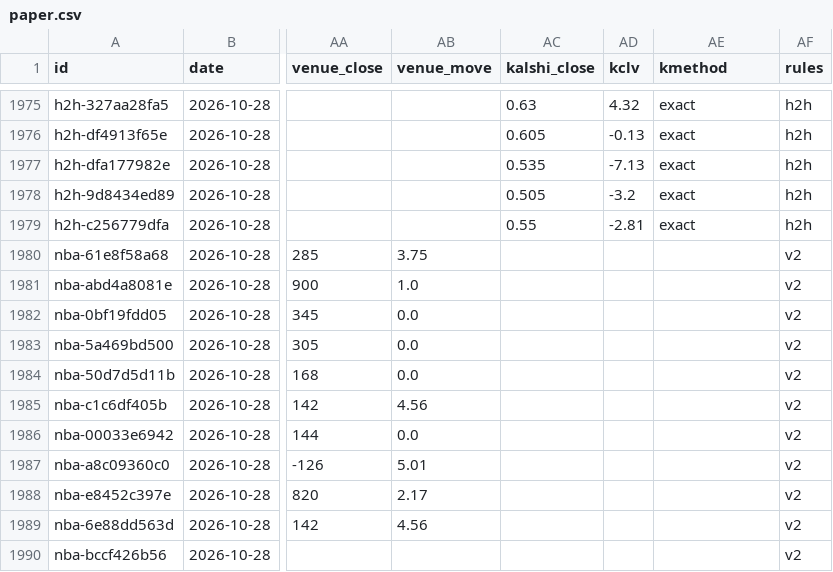
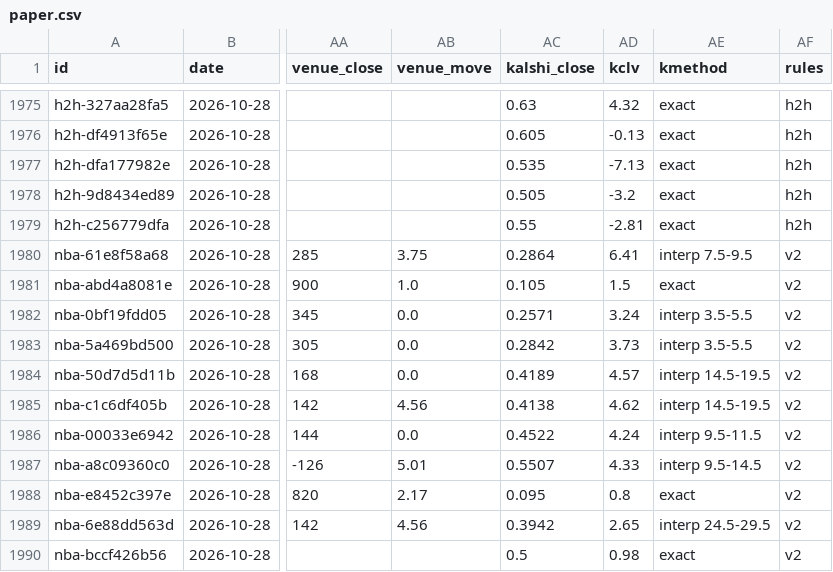
Before and after one commit to grahambirch99/closing-line-club, a CSV file: data/nba/paper.csv, drawn as a sheet; only a part is shown, gaps mark what is left out; the diff covers the shown part only; the diff names each change by its address in the sheet, - before the commit and + after, or states it on an @@ line.

Commit message:
nba paper bets 2026-10-29T01:59Z

```diff
--- a/data/nba/paper.csv
+++ b/data/nba/paper.csv
-AC1980 (kalshi_close): (empty)
+AC1980 (kalshi_close): 0.2864
-AD1980 (kclv): (empty)
+AD1980 (kclv): 6.41
-AE1980 (kmethod): (empty)
+AE1980 (kmethod): interp 7.5-9.5
-AC1981 (kalshi_close): (empty)
+AC1981 (kalshi_close): 0.105
-AD1981 (kclv): (empty)
+AD1981 (kclv): 1.5
-AE1981 (kmethod): (empty)
+AE1981 (kmethod): exact
-AC1982 (kalshi_close): (empty)
+AC1982 (kalshi_close): 0.2571
-AD1982 (kclv): (empty)
+AD1982 (kclv): 3.24
-AE1982:AE1983 (kmethod): (empty)
+AE1982:AE1983 (kmethod): interp 3.5-5.5
-AC1983 (kalshi_close): (empty)
+AC1983 (kalshi_close): 0.2842
-AD1983 (kclv): (empty)
+AD1983 (kclv): 3.73
-AC1984 (kalshi_close): (empty)
+AC1984 (kalshi_close): 0.4189
-AD1984 (kclv): (empty)
+AD1984 (kclv): 4.57
-AE1984:AE1985 (kmethod): (empty)
+AE1984:AE1985 (kmethod): interp 14.5-19.5
-AC1985 (kalshi_close): (empty)
+AC1985 (kalshi_close): 0.4138
-AD1985 (kclv): (empty)
+AD1985 (kclv): 4.62
-AC1986 (kalshi_close): (empty)
+AC1986 (kalshi_close): 0.4522
-AD1986 (kclv): (empty)
+AD1986 (kclv): 4.24
-AE1986 (kmethod): (empty)
+AE1986 (kmethod): interp 9.5-11.5
-AC1987 (kalshi_close): (empty)
+AC1987 (kalshi_close): 0.5507
-AD1987 (kclv): (empty)
+AD1987 (kclv): 4.33
-AE1987 (kmethod): (empty)
+AE1987 (kmethod): interp 9.5-14.5
-AC1988 (kalshi_close): (empty)
+AC1988 (kalshi_close): 0.095
-AD1988 (kclv): (empty)
+AD1988 (kclv): 0.8
-AE1988 (kmethod): (empty)
+AE1988 (kmethod): exact
-AC1989 (kalshi_close): (empty)
+AC1989 (kalshi_close): 0.3942
-AD1989 (kclv): (empty)
+AD1989 (kclv): 2.65
-AE1989 (kmethod): (empty)
+AE1989 (kmethod): interp 24.5-29.5
-AC1990 (kalshi_close): (empty)
+AC1990 (kalshi_close): 0.5
-AD1990 (kclv): (empty)
+AD1990 (kclv): 0.98
-AE1990 (kmethod): (empty)
+AE1990 (kmethod): exact
```
Also changed, not shown: 60 edited cells elsewhere in this file, 1 other file.
